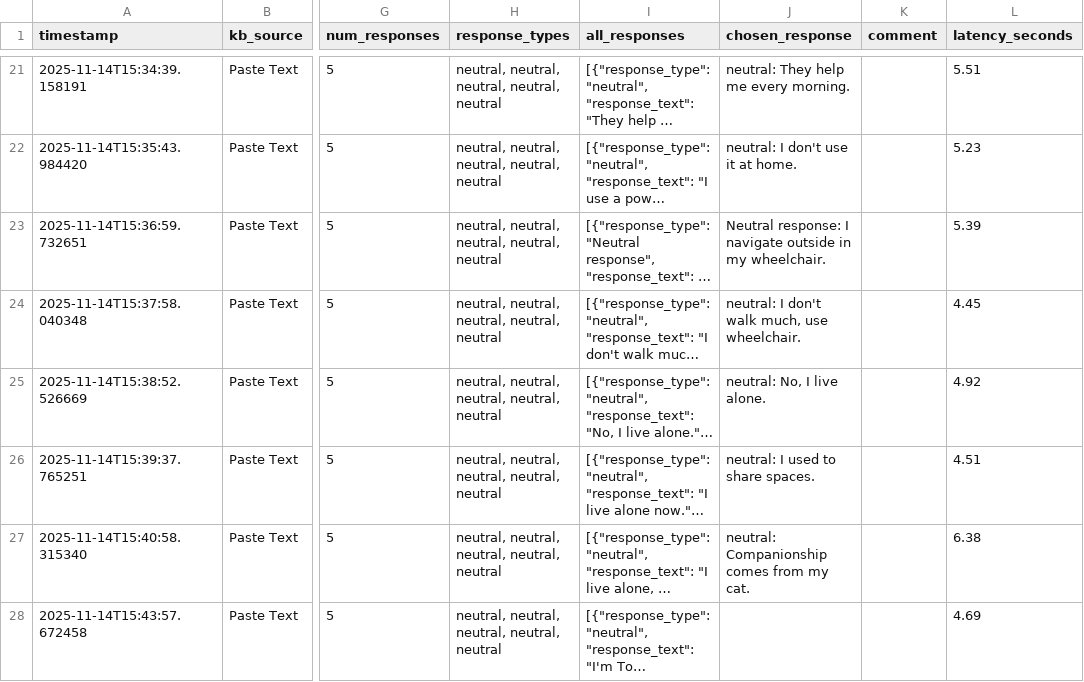
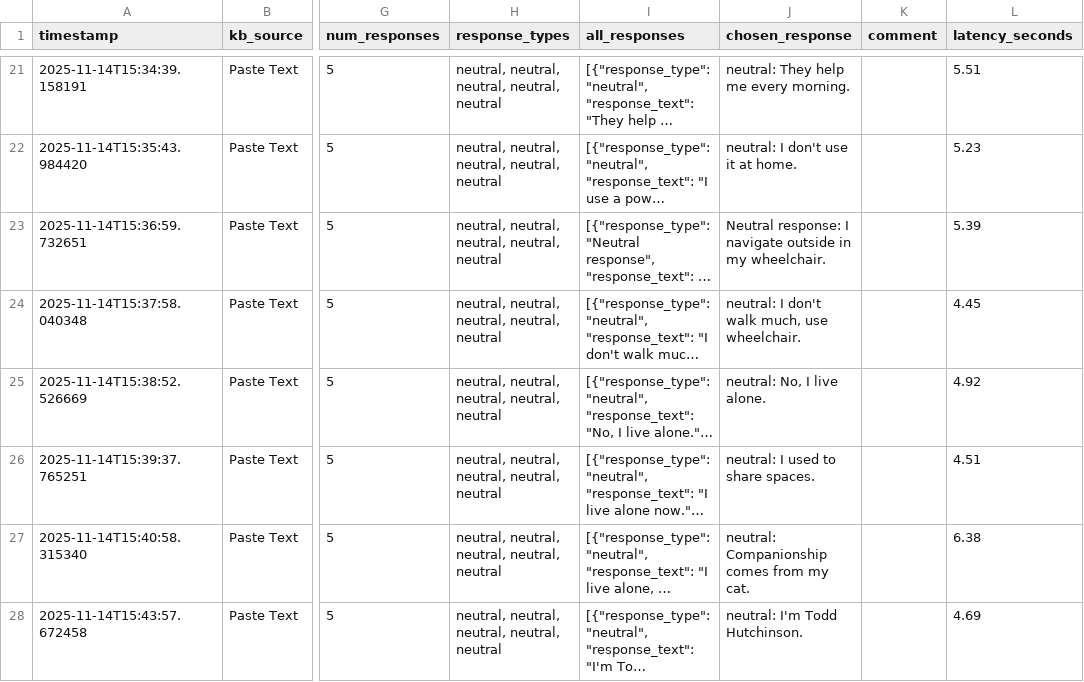
Before and after one commit to cds-cadl/Conversational-Bot, a CSV file: KB/Jenna/history.csv, drawn as a sheet; only a part is shown, gaps mark what is left out; long unchanged cells end in …; the diff names each change by its address in the sheet, - before the commit and + after, or states it on an @@ line.

Commit message:
Update Jenna/history.csv at 2025-11-14T15:44:31.169262

```diff
--- a/KB/Jenna/history.csv
+++ b/KB/Jenna/history.csv
-J28 (chosen_response): (empty)
+J28 (chosen_response): neutral: I'm Todd Hutchinson.
```
